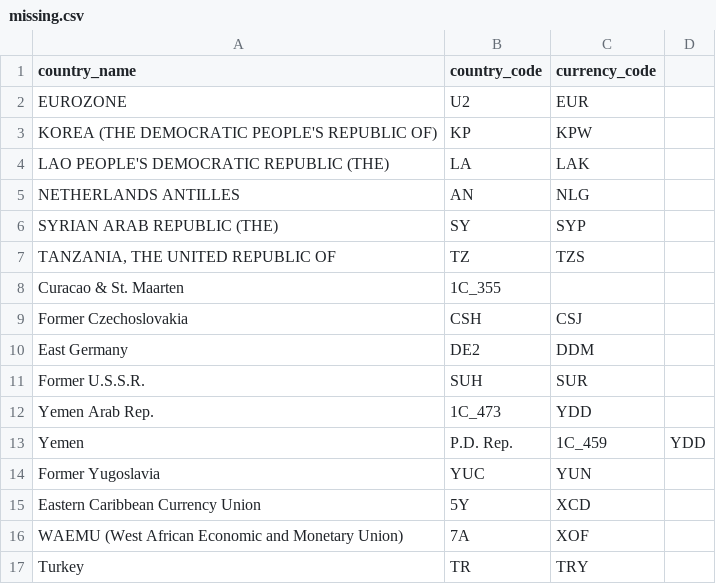
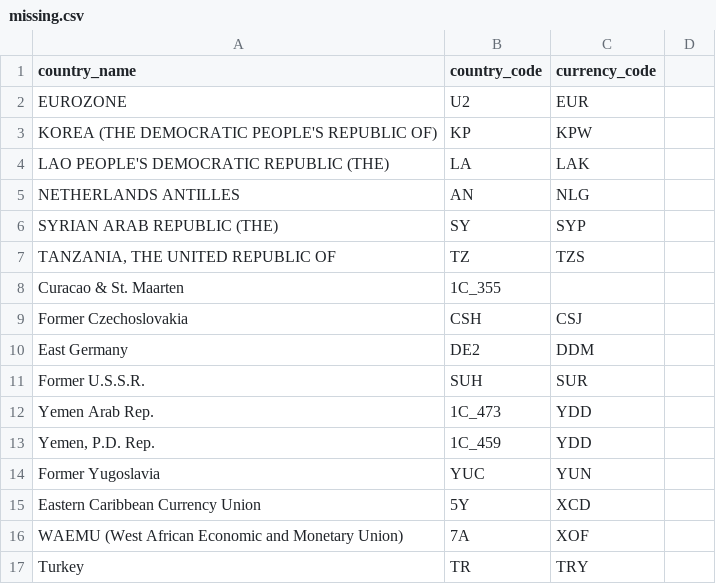
Before and after one commit to codeforIATI/imf-exchangerates, a CSV file: source/missing.csv, drawn as a sheet; removed rows and columns are numbered as before the commit, all else as after; the diff names each change by its address in the sheet, - before the commit and + after, or states it on an @@ line.

Commit message:
Fix missing quotation marks

```diff
--- a/source/missing.csv
+++ b/source/missing.csv
-row 13: Yemen | P.D. Rep. | 1C_459 | YDD
+row 13: Yemen, P.D. Rep. | 1C_459 | YDD
```
